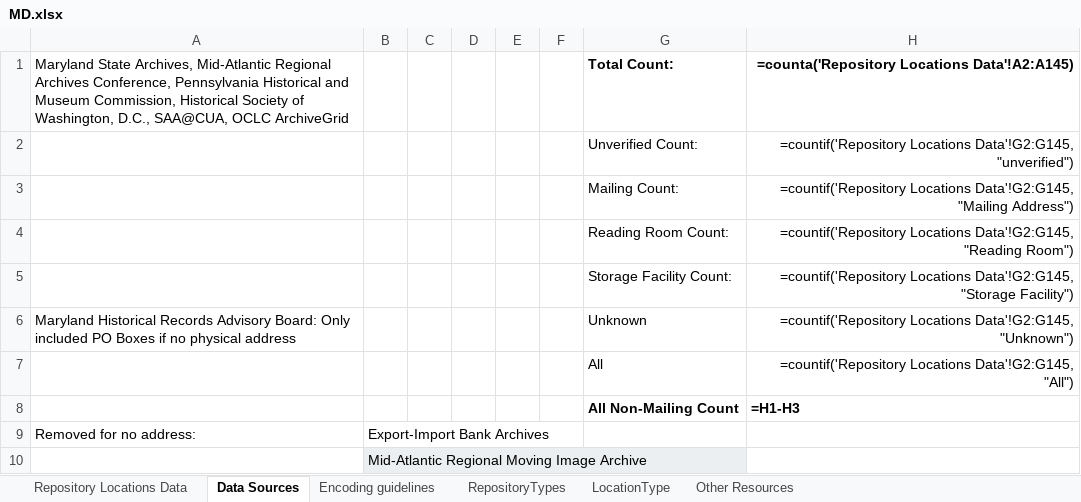
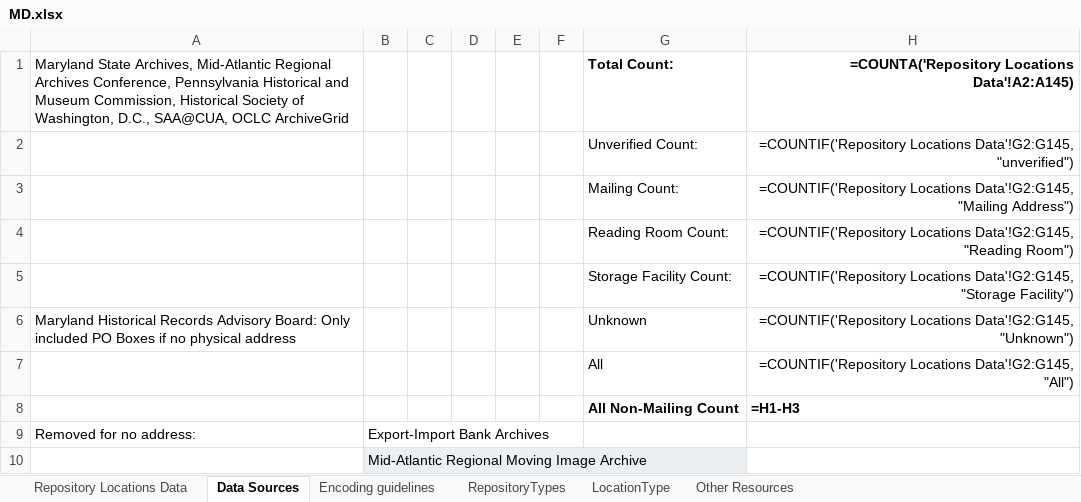
Before and after one commit to RepoData/RepoData, an Excel workbook: excel/MD.xlsx, sheet Data Sources, drawn as a sheet; values as stored, in another font and other column widths than the file's, no borders; formulas are shown in place of their values; charts and pictures not drawn; the diff names each change by its address in the sheet, - before the commit and + after, or states it on an @@ line.

```diff
--- a/excel/MD.xlsx (sheet Data Sources)
+++ b/excel/MD.xlsx (sheet Data Sources)
-H1: =counta('Repository Locations Data'!A2:A145)
+H1: =COUNTA('Repository Locations Data'!A2:A145)
-H2: =countif('Repository Locations Data'!G2:G145,…
+H2: =COUNTIF('Repository Locations Data'!G2:G145,…
-H3: =countif('Repository Locations Data'!G2:G145,…
+H3: =COUNTIF('Repository Locations Data'!G2:G145,…
-H4: =countif('Repository Locations Data'!G2:G145,…
+H4: =COUNTIF('Repository Locations Data'!G2:G145,…
-H5: =countif('Repository Locations Data'!G2:G145,…
+H5: =COUNTIF('Repository Locations Data'!G2:G145,…
-H6: =countif('Repository Locations Data'!G2:G145,…
+H6: =COUNTIF('Repository Locations Data'!G2:G145,…
-H7: =countif('Repository Locations Data'!G2:G145,…
+H7: =COUNTIF('Repository Locations Data'!G2:G145,…
```
Also changed, not shown: charts or pictures, excel/FL.xlsx, excel/GA.xlsx, 5 other files.
